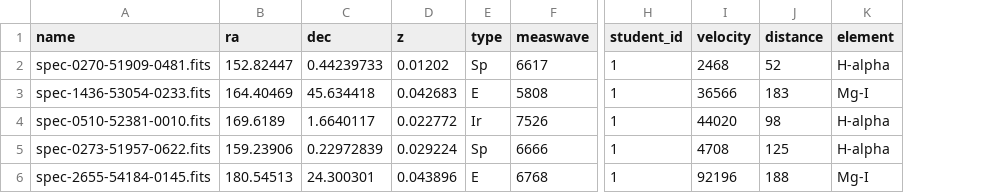
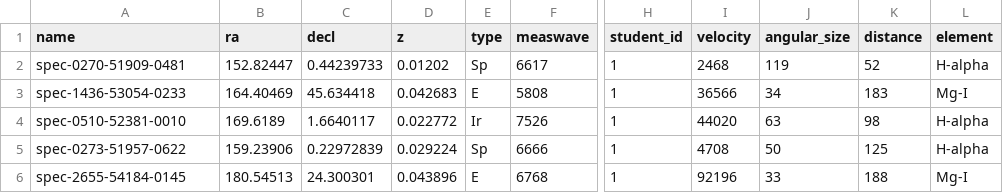
Before and after one commit to cosmicds/cosmicds, a CSV file: cosmicds/stories/hubbles_law/data/dummy_student_data.csv, drawn as a sheet; only a part is shown, gaps mark what is left out; the diff names each change by its address in the sheet, - before the commit and + after, or states it on an @@ line.

```diff
--- a/cosmicds/stories/hubbles_law/data/dummy_student_data.csv
+++ b/cosmicds/stories/hubbles_law/data/dummy_student_data.csv
+column J (angular_size), rows 2-6: 119 | 34 | 63 | 50 | 33
-C1: dec
+C1: decl
-A2 (name): spec-0270-51909-0481.fits
+A2 (name): spec-0270-51909-0481
-A3 (name): spec-1436-53054-0233.fits
+A3 (name): spec-1436-53054-0233
-A4 (name): spec-0510-52381-0010.fits
+A4 (name): spec-0510-52381-0010
-A5 (name): spec-0273-51957-0622.fits
+A5 (name): spec-0273-51957-0622
-A6 (name): spec-2655-54184-0145.fits
+A6 (name): spec-2655-54184-0145
```
Also changed, not shown: 3 other files.
